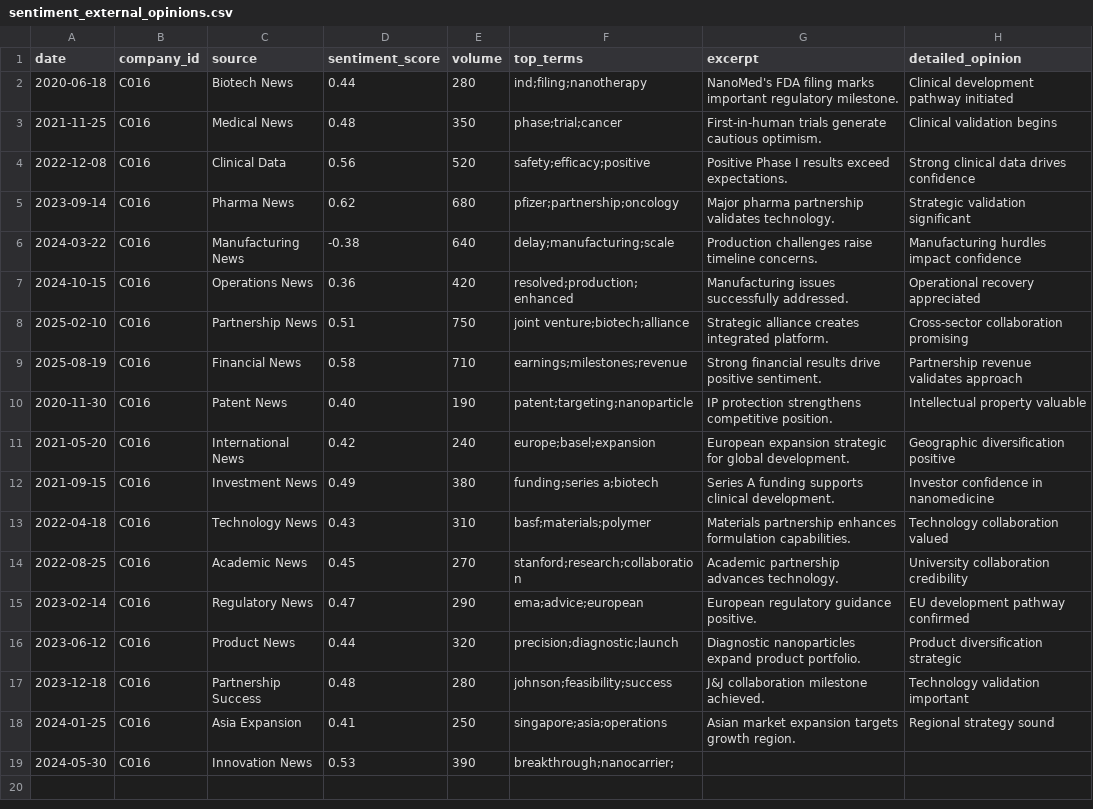
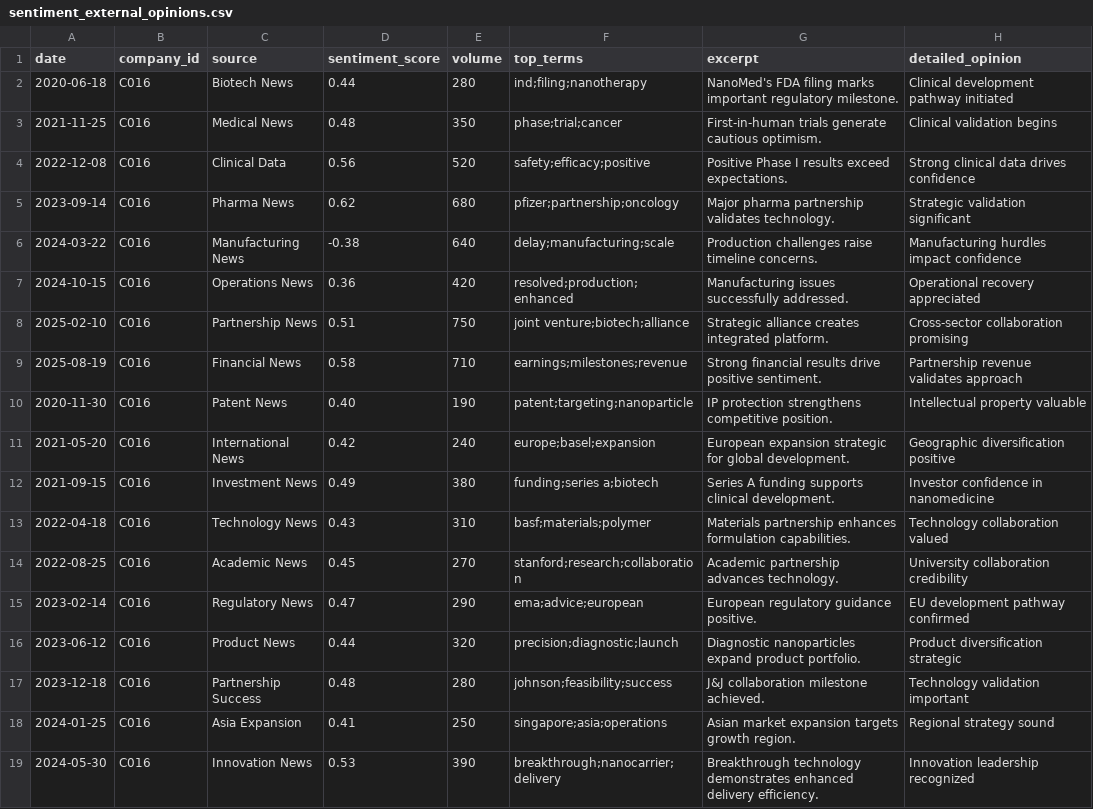
Before and after one commit to AvikYadav/PhantomAgents_MarketAnalyst, a CSV file: data/c016/sentiment_external_opinions.csv, drawn as a sheet.

Commit message:
Update sentiment_external_opinions.csv

```diff
--- a/data/c016/sentiment_external_opinions.csv
+++ b/data/c016/sentiment_external_opinions.csv
@@ -18,3 +18,2 @@ date,company_id,source,sentiment_score,volume,top_terms,excerpt,detailed_opinion
 2024-01-25,C016,Asia Expansion,0.41,250,"singapore;asia;operations","Asian market expansion targets growth region.","Regional strategy sound"
-2024-05-30,C016,Innovation News,0.53,390,"breakthrough;nanocarrier;
-
+2024-05-30,C016,Innovation News,0.53,390,"breakthrough;nanocarrier;delivery","Breakthrough technology demonstrates enhanced delivery efficiency.","Innovation leadership recognized"
```
